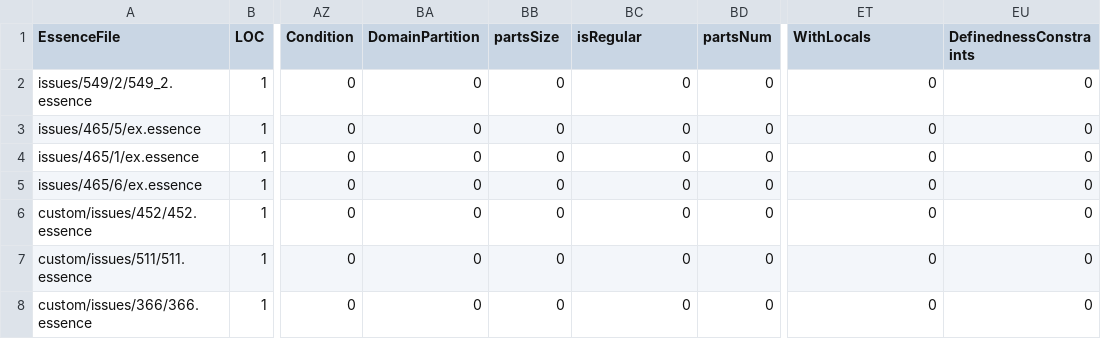
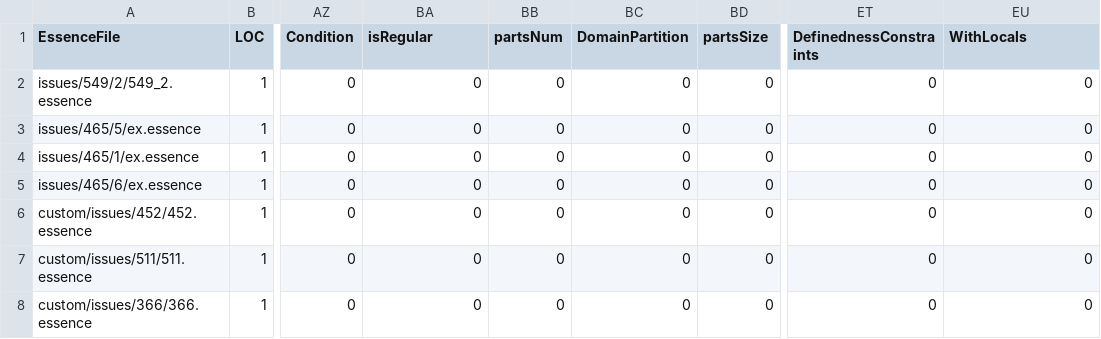
Before and after one commit to hecent/conjure-oxide, a CSV file: tools/essence-feature-usage-stats/data.csv, drawn as a sheet; only a part is shown, gaps mark what is left out; the diff names each change by its address in the sheet, - before the commit and + after, or states it on an @@ line.

Commit message:
Actions: Deploy the essence features usage table 🚀

```diff
--- a/tools/essence-feature-usage-stats/data.csv
+++ b/tools/essence-feature-usage-stats/data.csv
-BA1: DomainPartition
+BA1: isRegular
-BB1: partsSize
+BB1: partsNum
-BC1: isRegular
+BC1: DomainPartition
-BD1: partsNum
+BD1: partsSize
-ET1: WithLocals
+ET1: DefinednessConstraints
-EU1: DefinednessConstraints
+EU1: WithLocals
```
Also changed, not shown: 1 other file.
